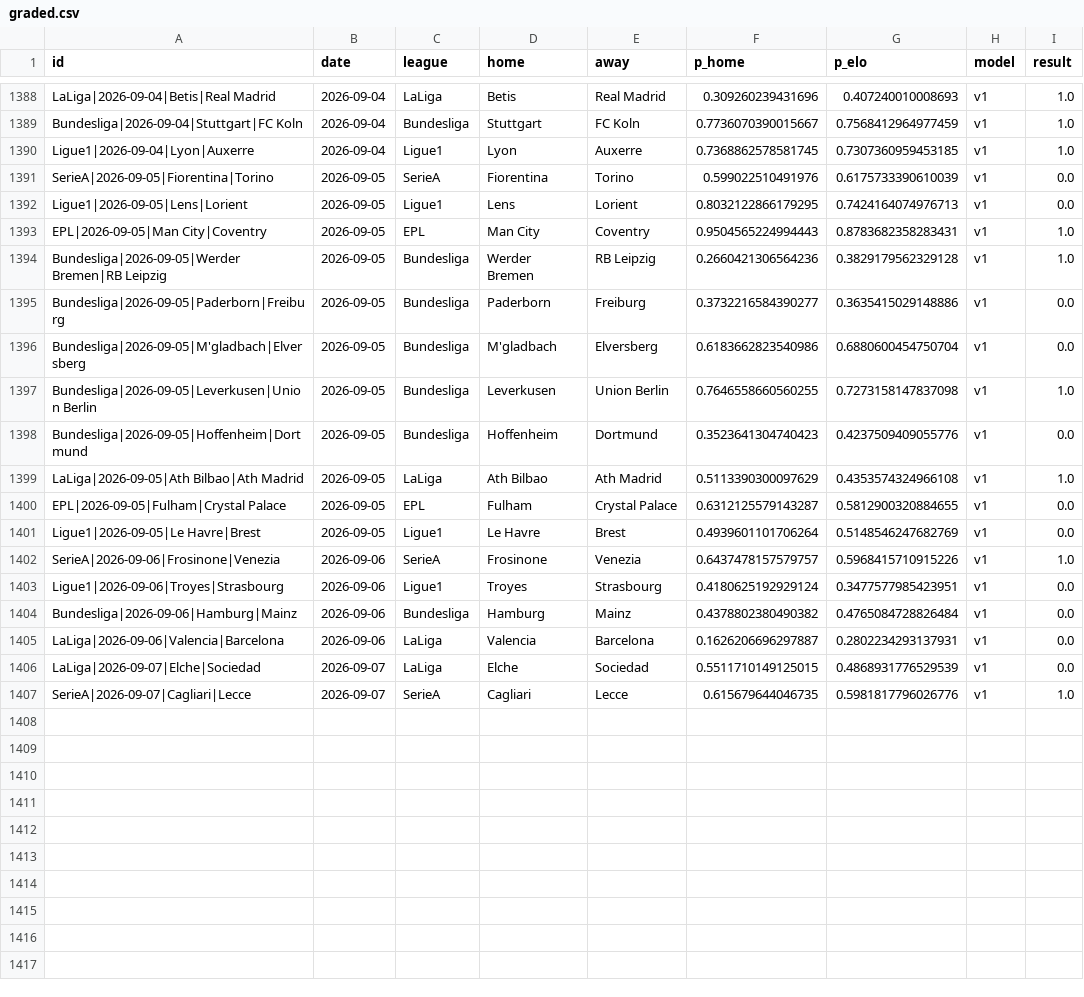
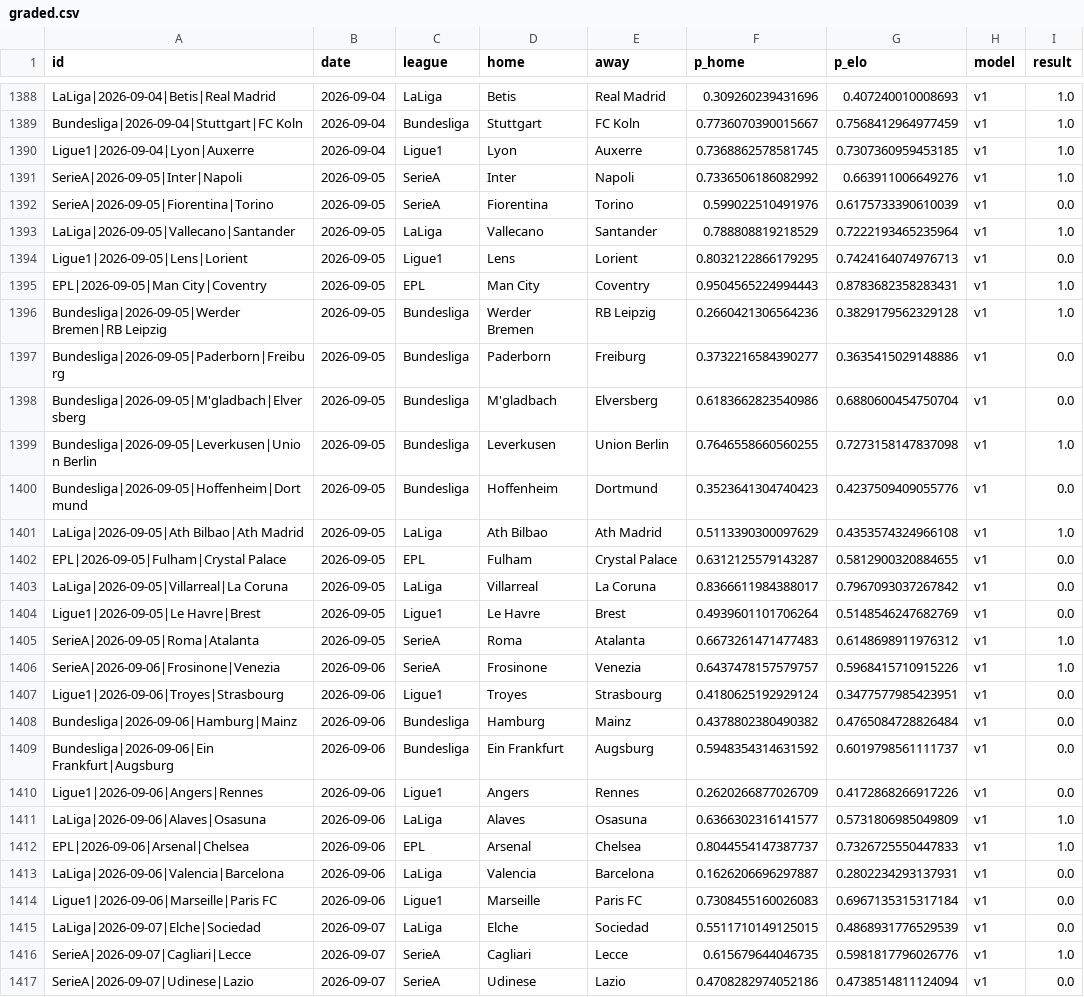
Before and after one commit to azcal/mbm-soccer, a CSV file: logs/graded.csv, drawn as a sheet; only a part is shown, gaps mark what is left out.

```diff
--- a/logs/graded.csv
+++ b/logs/graded.csv
@@ -1390,3 +1390,5 @@ Bundesliga|2026-09-04|Stuttgart|FC Koln,2026-09-04,Bundesliga,Stuttgart,FC Koln,
 Ligue1|2026-09-04|Lyon|Auxerre,2026-09-04,Ligue1,Lyon,Auxerre,0.7368862578581745,0.7307360959453185,v1,1.0
+SerieA|2026-09-05|Inter|Napoli,2026-09-05,SerieA,Inter,Napoli,0.7336506186082992,0.663911006649276,v1,1.0
 SerieA|2026-09-05|Fiorentina|Torino,2026-09-05,SerieA,Fiorentina,Torino,0.599022510491976,0.6175733390610039,v1,0.0
+LaLiga|2026-09-05|Vallecano|Santander,2026-09-05,LaLiga,Vallecano,Santander,0.788808819218529,0.7222193465235964,v1,1.0
 Ligue1|2026-09-05|Lens|Lorient,2026-09-05,Ligue1,Lens,Lorient,0.8032122866179295,0.7424164074976713,v1,0.0
@@ -1400,3 +1402,5 @@ LaLiga|2026-09-05|Ath Bilbao|Ath Madrid,2026-09-05,LaLiga,Ath Bilbao,Ath Madrid,
 EPL|2026-09-05|Fulham|Crystal Palace,2026-09-05,EPL,Fulham,Crystal Palace,0.6312125579143287,0.5812900320884655,v1,0.0
+LaLiga|2026-09-05|Villarreal|La Coruna,2026-09-05,LaLiga,Villarreal,La Coruna,0.8366611984388017,0.7967093037267842,v1,0.0
 Ligue1|2026-09-05|Le Havre|Brest,2026-09-05,Ligue1,Le Havre,Brest,0.4939601101706264,0.5148546247682769,v1,0.0
+SerieA|2026-09-05|Roma|Atalanta,2026-09-05,SerieA,Roma,Atalanta,0.6673261471477483,0.6148698911976312,v1,1.0
 SerieA|2026-09-06|Frosinone|Venezia,2026-09-06,SerieA,Frosinone,Venezia,0.6437478157579757,0.5968415710915226,v1,1.0
@@ -1404,4 +1408,10 @@ Ligue1|2026-09-06|Troyes|Strasbourg,2026-09-06,Ligue1,Troyes,Strasbourg,0.418062
 Bundesliga|2026-09-06|Hamburg|Mainz,2026-09-06,Bundesliga,Hamburg,Mainz,0.4378802380490382,0.4765084728826484,v1,0.0
+Bundesliga|2026-09-06|Ein Frankfurt|Augsburg,2026-09-06,Bundesliga,Ein Frankfurt,Augsburg,0.5948354314631592,0.6019798561111737,v1,0.0
+Ligue1|2026-09-06|Angers|Rennes,2026-09-06,Ligue1,Angers,Rennes,0.2620266877026709,0.4172868266917226,v1,0.0
+LaLiga|2026-09-06|Alaves|Osasuna,2026-09-06,LaLiga,Alaves,Osasuna,0.6366302316141577,0.5731806985049809,v1,1.0
+EPL|2026-09-06|Arsenal|Chelsea,2026-09-06,EPL,Arsenal,Chelsea,0.8044554147387737,0.7326725550447833,v1,1.0
 LaLiga|2026-09-06|Valencia|Barcelona,2026-09-06,LaLiga,Valencia,Barcelona,0.1626206696297887,0.2802234293137931,v1,0.0
+Ligue1|2026-09-06|Marseille|Paris FC,2026-09-06,Ligue1,Marseille,Paris FC,0.7308455160026083,0.6967135315317184,v1,0.0
 LaLiga|2026-09-07|Elche|Sociedad,2026-09-07,LaLiga,Elche,Sociedad,0.5511710149125015,0.4868931776529539,v1,0.0
 SerieA|2026-09-07|Cagliari|Lecce,2026-09-07,SerieA,Cagliari,Lecce,0.615679644046735,0.5981817796026776,v1,1.0
+SerieA|2026-09-07|Udinese|Lazio,2026-09-07,SerieA,Udinese,Lazio,0.4708282974052186,0.4738514811124094,v1,0.0
```
Also changed, not shown: data/americas_matches.csv, logs/americas_graded.csv, 5 other files.
